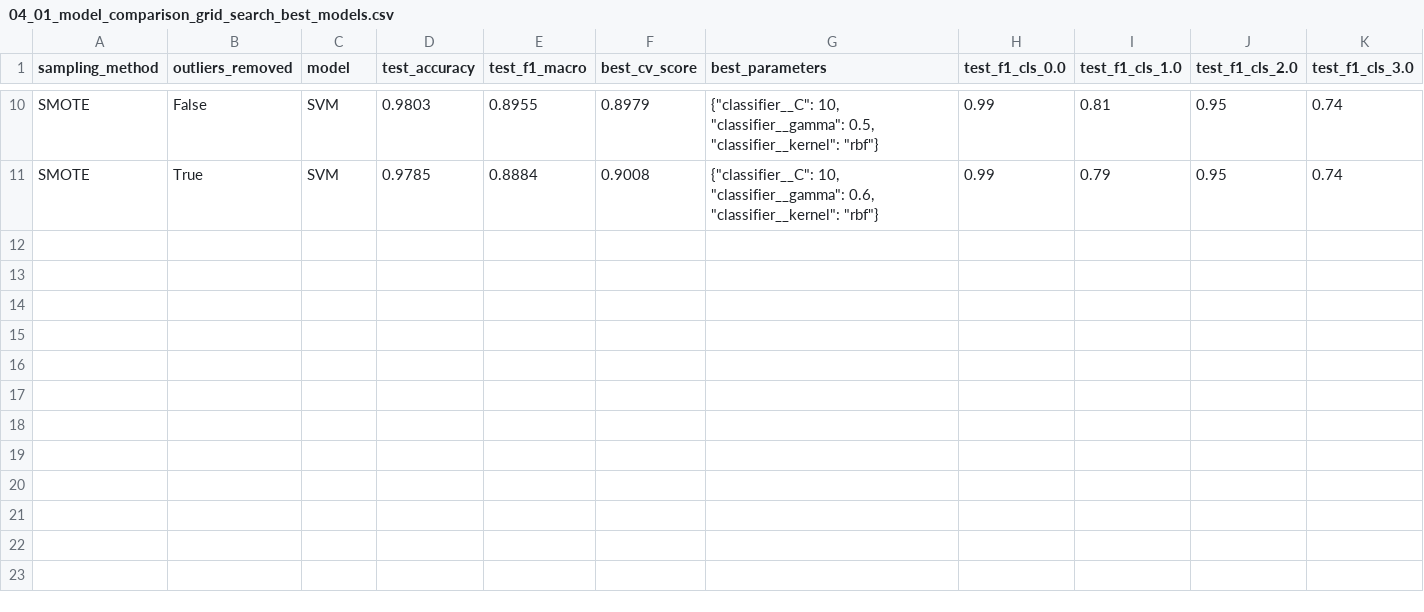
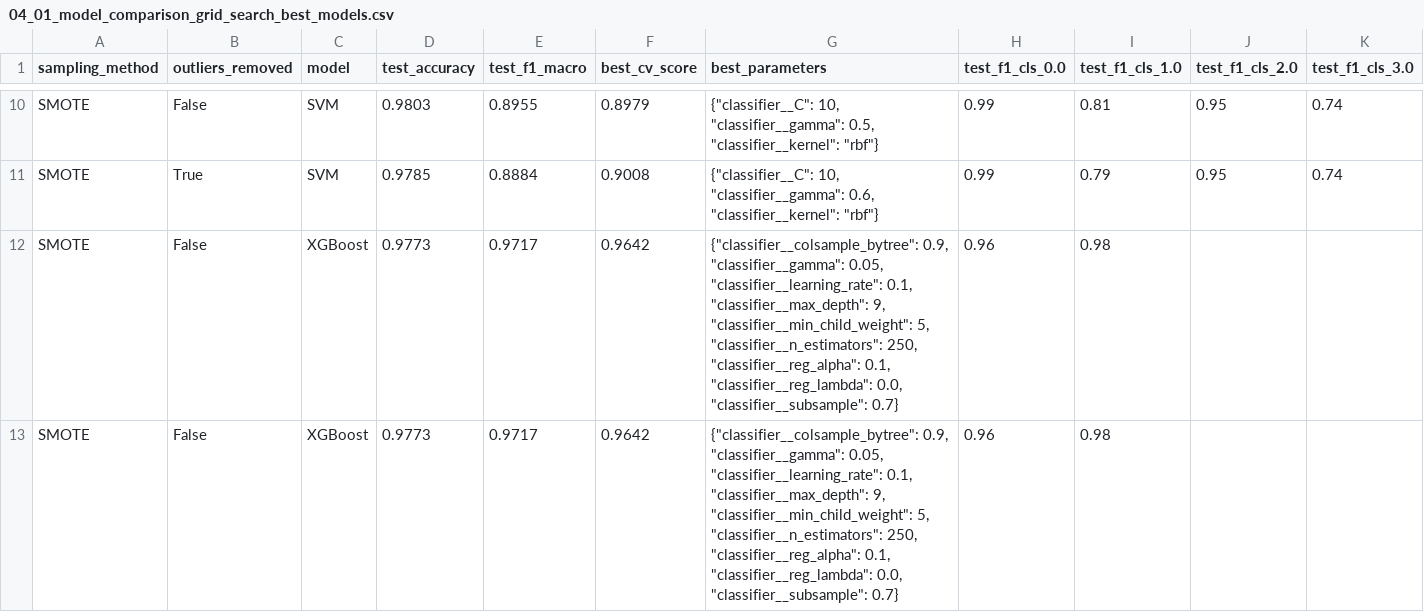
Before and after one commit to chrmei/heartbeat_classification, a CSV file: reports/03_model_testing_results/04_01_model_comparison_grid_search_best_models.csv, drawn as a sheet; only a part is shown, gaps mark what is left out; rows hold the shown columns only; the diff names each change by its address in the sheet, - before the commit and + after, or states it on an @@ line.

Commit message:
Add additional XGBoost model results to comparison CSV
- Included new entry for XGBoost model with SMOTE set to False.
- Updated performance metrics and hyperparameters for the added model.

```diff
--- a/reports/03_model_testing_results/04_01_model_comparison_grid_search_best_models.csv
+++ b/reports/03_model_testing_results/04_01_model_comparison_grid_search_best_models.csv
+row 12: SMOTE | False | XGBoost | 0.9773 | 0.9717 | 0.9642 | {"classifier__colsample_bytree": 0.9, "classifier__gamma": 0.05, "classifier__learning_rate": 0.1, "classifier__max_depth": 9, "classifier__min_child_weight": 5, "classifier__n_estimators": 250, "classifier__reg_alpha": 0.1, "classifier__reg_lambda": 0.0, "classifier__subsample": 0.7} | 0.96 | 0.98
+row 13: SMOTE | False | XGBoost | 0.9773 | 0.9717 | 0.9642 | {"classifier__colsample_bytree": 0.9, "classifier__gamma": 0.05, "classifier__learning_rate": 0.1, "classifier__max_depth": 9, "classifier__min_child_weight": 5, "classifier__n_estimators": 250, "classifier__reg_alpha": 0.1, "classifier__reg_lambda": 0.0, "classifier__subsample": 0.7} | 0.96 | 0.98
```
Also changed, not shown: 2 other files.
